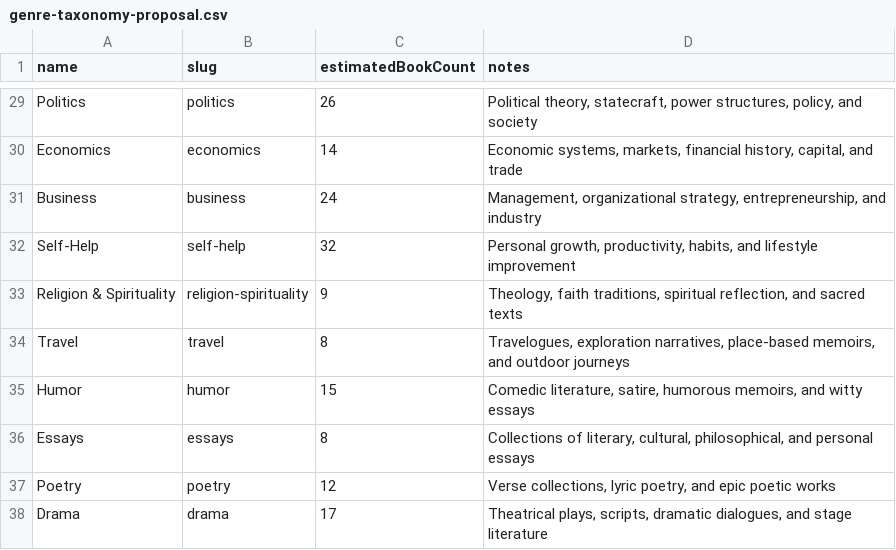
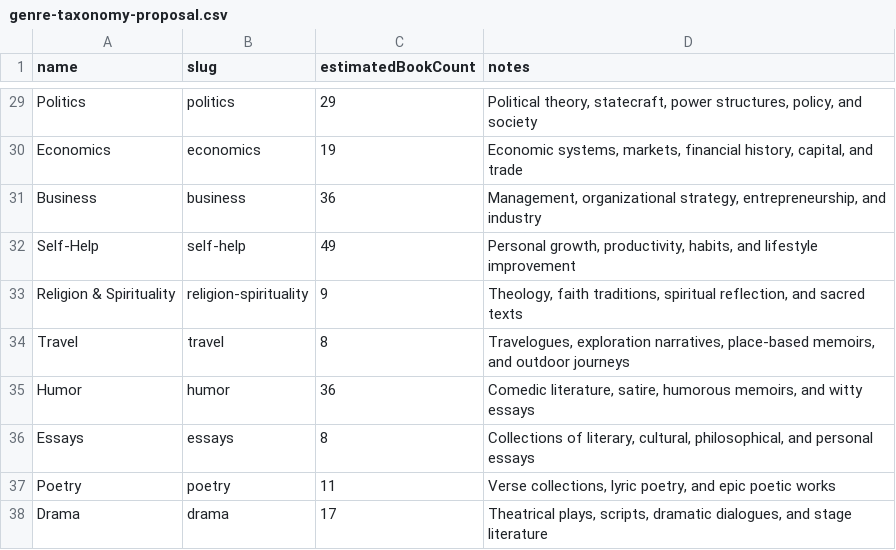
Before and after one commit to tasosbeast/Bookish, a CSV file: scripts/genre-taxonomy-proposal.csv, drawn as a sheet; only a part is shown, gaps mark what is left out; the diff covers the shown part only; the diff names each change by its address in the sheet, - before the commit and + after, or states it on an @@ line.

```diff
--- a/scripts/genre-taxonomy-proposal.csv
+++ b/scripts/genre-taxonomy-proposal.csv
-C29 (estimatedBookCount): 26
+C29 (estimatedBookCount): 29
-C30 (estimatedBookCount): 14
+C30 (estimatedBookCount): 19
-C31 (estimatedBookCount): 24
+C31 (estimatedBookCount): 36
-C32 (estimatedBookCount): 32
+C32 (estimatedBookCount): 49
-C35 (estimatedBookCount): 15
+C35 (estimatedBookCount): 36
-C37 (estimatedBookCount): 12
+C37 (estimatedBookCount): 11
```
Also changed, not shown: 27 edited cells elsewhere in this file, 5 other files.
